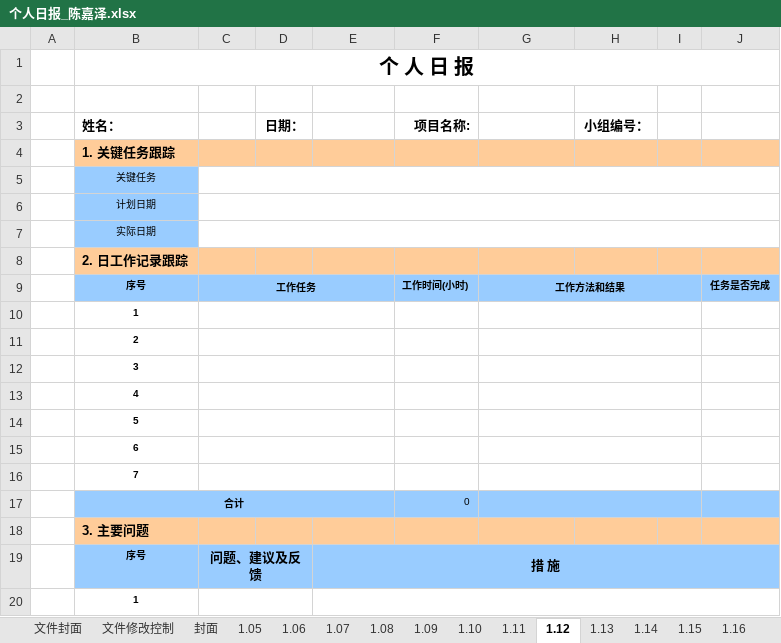
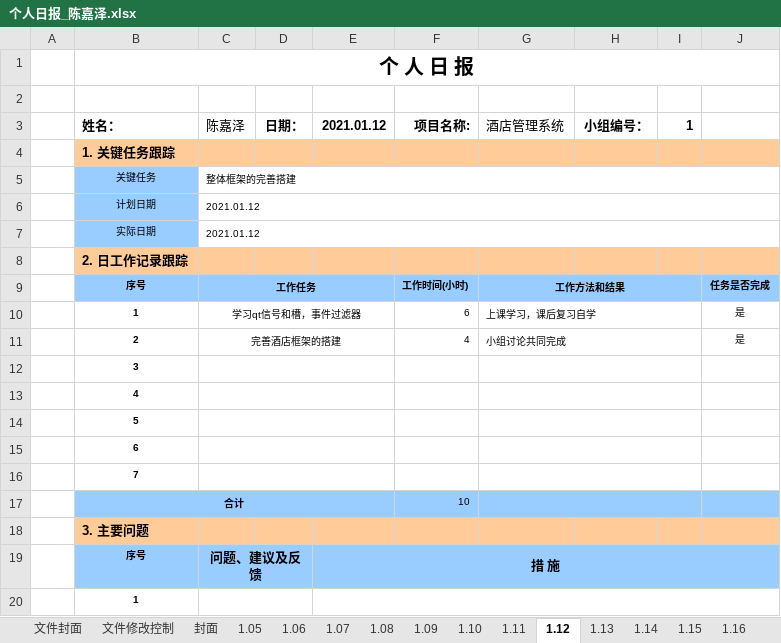
Before and after one commit to st2eam/-Rookie-mutual-carry, an Excel workbook: 学生提交材料/个人日报/个人日报_陈嘉泽.xlsx, sheet 1.12, drawn as a sheet; only a part is shown; values as stored, in another font and other column widths than the file's, no borders; charts and pictures not drawn; removed rows and columns are numbered as before the commit, all else as after; the diff names each change by its address in the sheet, - before the commit and + after, or states it on an @@ line.

Commit message:
Add files via upload

```diff
--- a/学生提交材料/个人日报/个人日报_陈嘉泽.xlsx (sheet 1.12)
+++ b/学生提交材料/个人日报/个人日报_陈嘉泽.xlsx (sheet 1.12)
-C3: (empty)
+C3: 陈嘉泽
-E3: (empty)
+E3: 2021.01.12
-G3: (empty)
+G3: 酒店管理系统
-I3: (empty)
+I3: 1
-C5 (陈嘉泽): (empty)
+C5 (陈嘉泽): 整体框架的完善搭建
-C6:C7 (陈嘉泽): (empty)
+C6:C7 (陈嘉泽): 2021.01.12
-row 10:  | 1
-row 11:  | 2
+row 10:  | 1 | 学习qt信号和槽，事件过滤器 |  |  | 6 | 上课学习，课后复习自学 |  |  | 是
+row 11:  | 2 | 完善酒店框架的搭建 |  |  | 4 | 小组讨论共同完成 |  |  | 是
-F17 (项目名称:): 0
+F17 (项目名称:): 10
```
